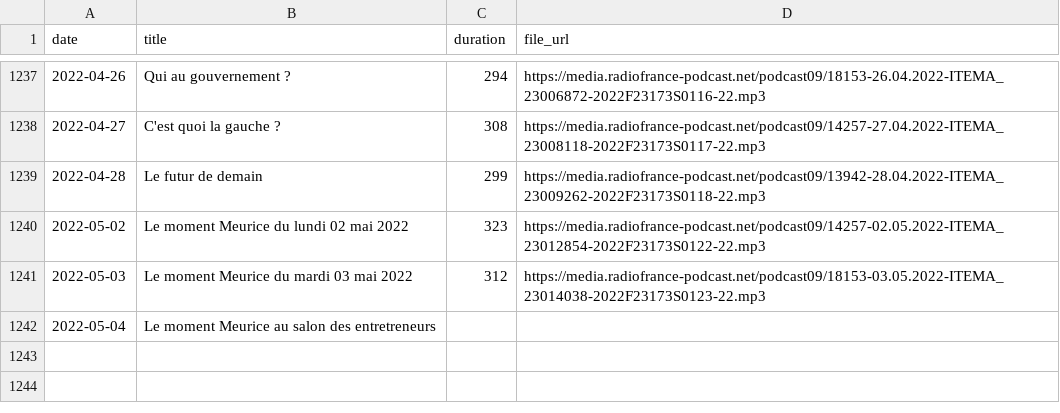
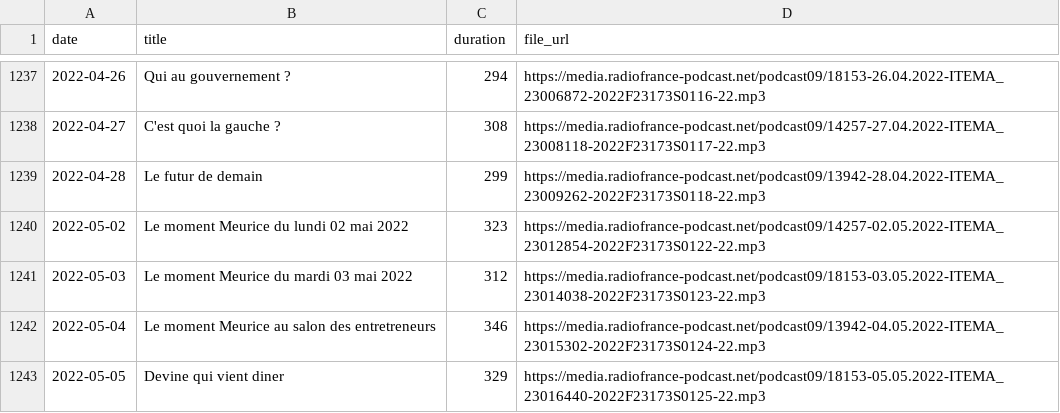
Before and after one commit to ahasverus/franceinter, a CSV file: inst/csv/le-moment-meurice.csv, drawn as a sheet; only a part is shown, gaps mark what is left out.

```diff
--- a/inst/csv/le-moment-meurice.csv
+++ b/inst/csv/le-moment-meurice.csv
@@ -1241,2 +1241,3 @@
 "2022-05-03";"Le moment Meurice du mardi 03 mai 2022";"312";"https://media.radiofrance-podcast.net/podcast09/18153-03.05.2022-ITEMA_23014038-2022F23173S0123-22.mp3"
-"2022-05-04";"Le moment Meurice au salon des entretreneurs";"";""
+"2022-05-04";"Le moment Meurice au salon des entretreneurs";"346";"https://media.radiofrance-podcast.net/podcast09/13942-04.05.2022-ITEMA_23015302-2022F23173S0124-22.mp3"
+"2022-05-05";"Devine qui vient diner";"329";"https://media.radiofrance-podcast.net/podcast09/18153-05.05.2022-ITEMA_23016440-2022F23173S0125-22.mp3"
```
Also changed, not shown: inst/csv/la-chanson-de-frederic-fromet.csv, inst/csv/la-chronique-d-aymeric-lompret.csv, 6 other files.
